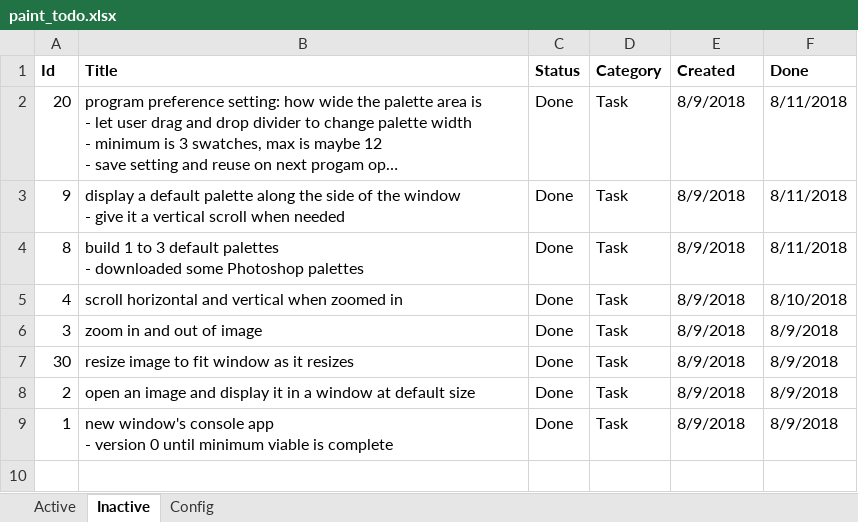
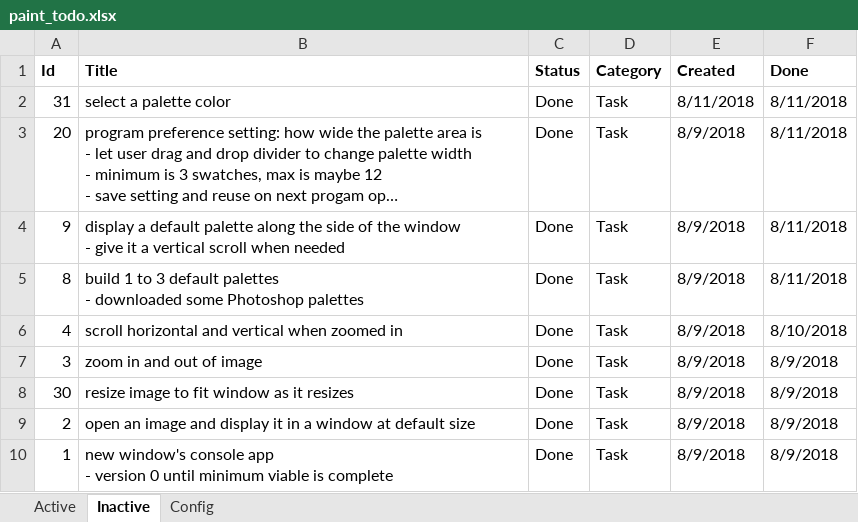
Before and after one commit to WithoutHaste/PerpetualPaint, an Excel workbook: paint_todo.xlsx, sheet Inactive, drawn as a sheet; long unchanged cells end in …; values as stored, in another font and other column widths than the file's, no borders; the diff names each change by its address in the sheet, - before the commit and + after, or states it on an @@ line.

Commit message:
v1: select palette color

```diff
--- a/paint_todo.xlsx (sheet Inactive)
+++ b/paint_todo.xlsx (sheet Inactive)
+row 2: 31 | select a palette color | Done | Task | 8/11/2018 | 8/11/2018
```
Also changed, not shown: sheet Active, sheet Config, 4 other files.
